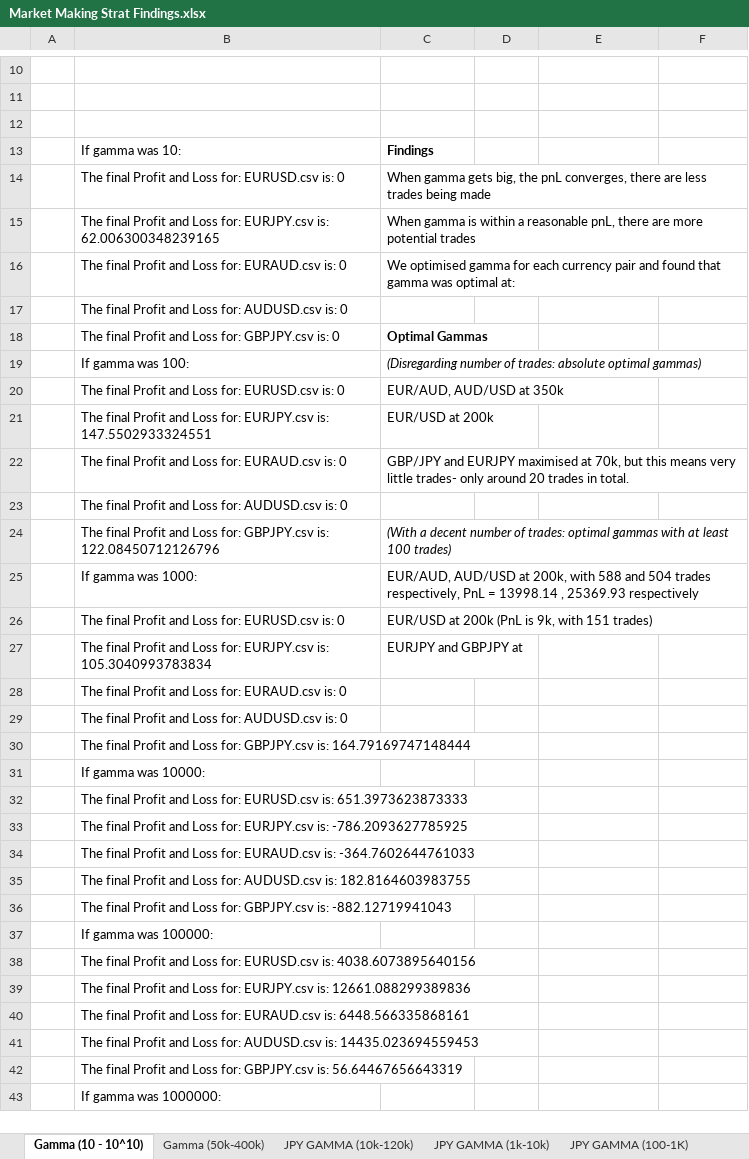
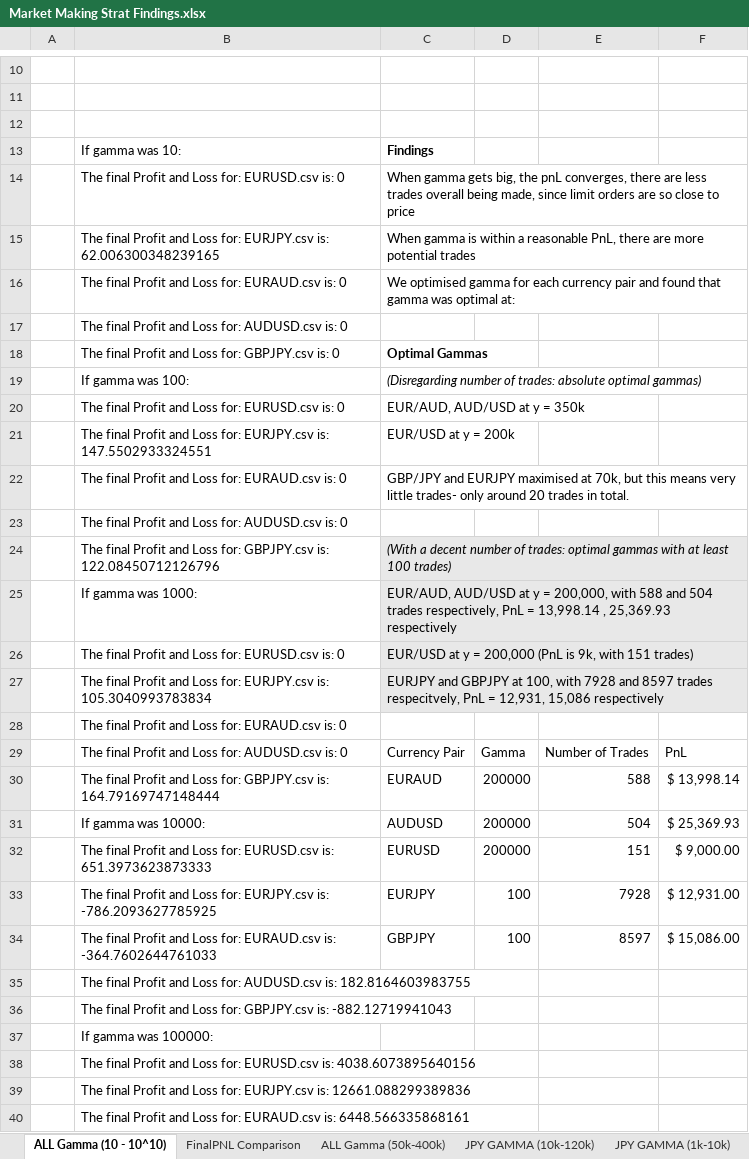
Before and after one commit to hunchobuncho/FINS3666MarketMakingStrategy, an Excel workbook: Market Making Strat Findings.xlsx, sheet ALL Gamma (10 - 10^10), drawn as a sheet; only a part is shown, gaps mark what is left out; the shorter side is filled out with more unchanged rows; values as stored, in another font and other column widths than the file's, no borders; charts and pictures and table styles not drawn; removed rows and columns are numbered as before the commit, all else as after; the diff names each change by its address in the sheet, - before the commit and + after, or states it on an @@ line.

Commit message:
[TonyD] CSV output finalised

```diff
--- a/Market Making Strat Findings.xlsx (sheet ALL Gamma (10 - 10^10))
+++ b/Market Making Strat Findings.xlsx (sheet ALL Gamma (10 - 10^10))
-sheet tab: Gamma (10 - 10^10)
+sheet tab: ALL Gamma (10 - 10^10)
-sheet tab: Gamma (50k-400k)
+sheet tab: ALL Gamma (50k-400k)
+sheet tab: FinalPNL Comparison
-C14: …less trades being made
+C14: …less trades overall being made, since limit orders are so close to price
-C15: …a reasonable pnL, there are…
+C15: …a reasonable PnL, there are…
-C20: EUR/AUD, AUD/USD at 350k
+C20: EUR/AUD, AUD/USD at y = 350k
-C21: EUR/USD at 200k
+C21: EUR/USD at y = 200k
-C24:C27 fill: none
+C24:C27 fill: #E8E8E8
-C25: …AUD/USD at 200k, with 588 and 504 trades respectively, PnL = 13998.14 , 25369.93 respectively
+C25: …AUD/USD at y = 200,000, with 588 and 504 trades respectively, PnL = 13,998.14 , 25,369.93 respectively
-C26: EUR/USD at 200k (PnL is…
+C26: EUR/USD at y = 200,000 (PnL is…
-C27: …GBPJPY at
+C27: …GBPJPY at 100, with 7928 and 8597 trades respecitvely, PnL = 12,931, 15,086 respectively
-row 29:  | The final Profit and Loss for: AUDUSD.csv is: 0
-row 30:  | The final Profit and Loss for: GBPJPY.csv is: 164.79169747148444
-row 31:  | If gamma was 10000:
-row 32:  | The final Profit and Loss for: EURUSD.csv is: 651.3973623873333
-row 33:  | The final Profit and Loss for: EURJPY.csv is: -786.2093627785925
-row 34:  | The final Profit and Loss for: EURAUD.csv is: -364.7602644761033
+row 29:  | The final Profit and Loss for: AUDUSD.csv is: 0 | Currency Pair | Gamma | Number of Trades | PnL
+row 30:  | The final Profit and Loss for: GBPJPY.csv is: 164.79169747148444 | EURAUD | 200000 | 588 | $ 13,998.14
+row 31:  | If gamma was 10000: | AUDUSD | 200000 | 504 | $ 25,369.93
+row 32:  | The final Profit and Loss for: EURUSD.csv is: 651.3973623873333 | EURUSD | 200000 | 151 | $ 9,000.00
+row 33:  | The final Profit and Loss for: EURJPY.csv is: -786.2093627785925 | EURJPY | 100 | 7928 | $ 12,931.00
+row 34:  | The final Profit and Loss for: EURAUD.csv is: -364.7602644761033 | GBPJPY | 100 | 8597 | $ 15,086.00
```
Also changed, not shown: sheet JPY GAMMA (10-100), 2 other files.
